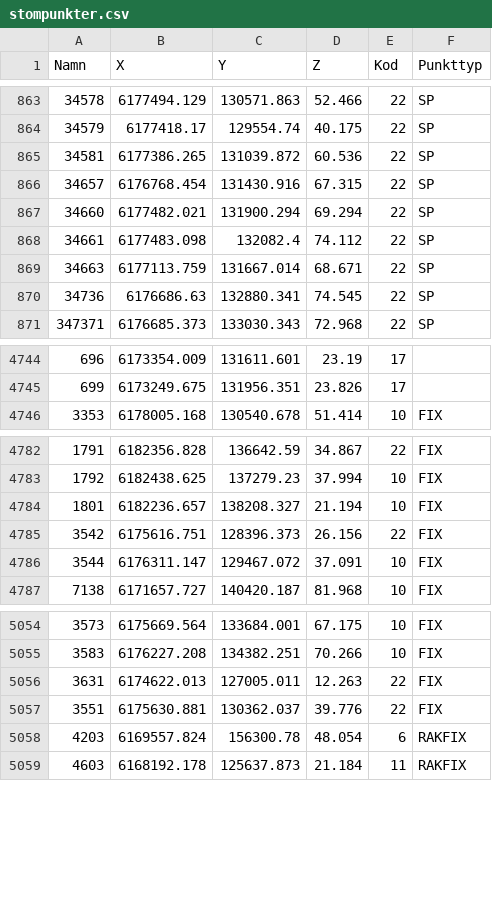
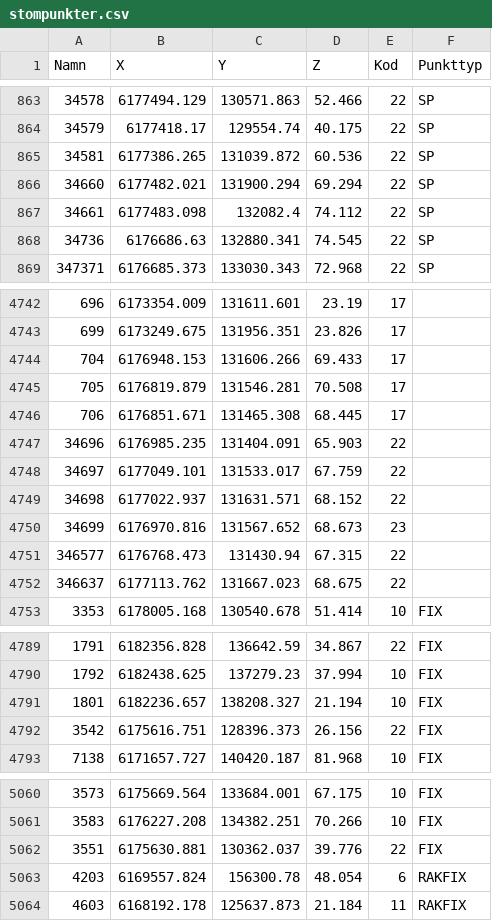
Before and after one commit to lundopendata/stompunkter, a CSV file: stompunkter.csv, drawn as a sheet; only a part is shown, gaps mark what is left out; removed rows and columns are numbered as before the commit, all else as after; the diff names each change by its address in the sheet, - before the commit and + after, or states it on an @@ line.

Commit message:
Created 2019-11-09 11:04:25

```diff
--- a/stompunkter.csv
+++ b/stompunkter.csv
-row 866: 34657 | 6176768.454 | 131430.916 | 67.315 | 22 | SP
-row 869: 34663 | 6177113.759 | 131667.014 | 68.671 | 22 | SP
+row 4744: 704 | 6176948.153 | 131606.266 | 69.433 | 17
+row 4745: 705 | 6176819.879 | 131546.281 | 70.508 | 17
+row 4746: 706 | 6176851.671 | 131465.308 | 68.445 | 17
+row 4747: 34696 | 6176985.235 | 131404.091 | 65.903 | 22
+row 4748: 34697 | 6177049.101 | 131533.017 | 67.759 | 22
+row 4749: 34698 | 6177022.937 | 131631.571 | 68.152 | 22
+row 4750: 34699 | 6176970.816 | 131567.652 | 68.673 | 23
+row 4751: 346577 | 6176768.473 | 131430.94 | 67.315 | 22
+row 4752: 346637 | 6177113.762 | 131667.023 | 68.675 | 22
-row 4786: 3544 | 6176311.147 | 129467.072 | 37.091 | 10 | FIX
-row 5056: 3631 | 6174622.013 | 127005.011 | 12.263 | 22 | FIX
```
